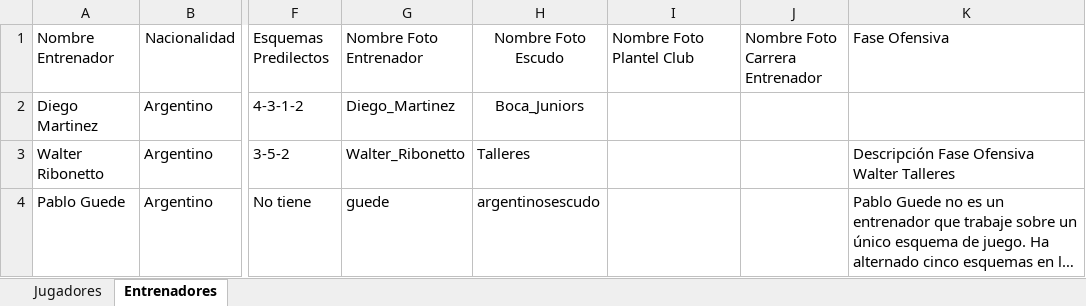
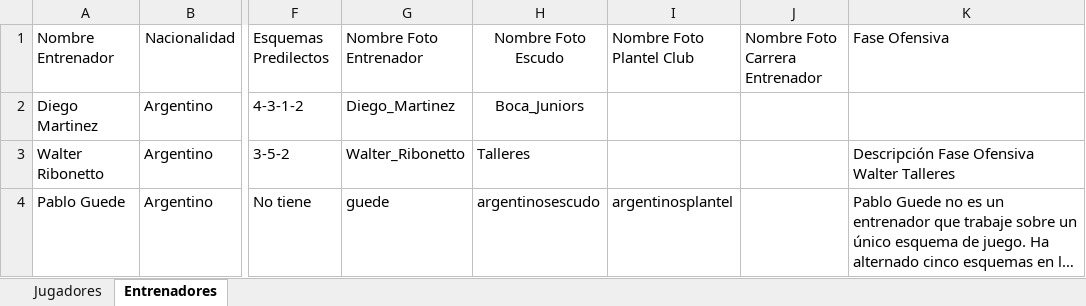
Before and after one commit to ipastore/scouting, an Excel workbook: data/source_informes.xlsx, sheet Entrenadores, drawn as a sheet; only a part is shown, gaps mark what is left out; long unchanged cells end in …; values as stored, in another font and other column widths than the file's, no borders; the diff names each change by its address in the sheet, - before the commit and + after, or states it on an @@ line.

Commit message:
correccion base de datos agus parte 6, andando

```diff
--- a/data/source_informes.xlsx (sheet Entrenadores)
+++ b/data/source_informes.xlsx (sheet Entrenadores)
-I4 (Nombre Foto Plantel Club): (empty)
+I4 (Nombre Foto Plantel Club): argentinosplantel
```
